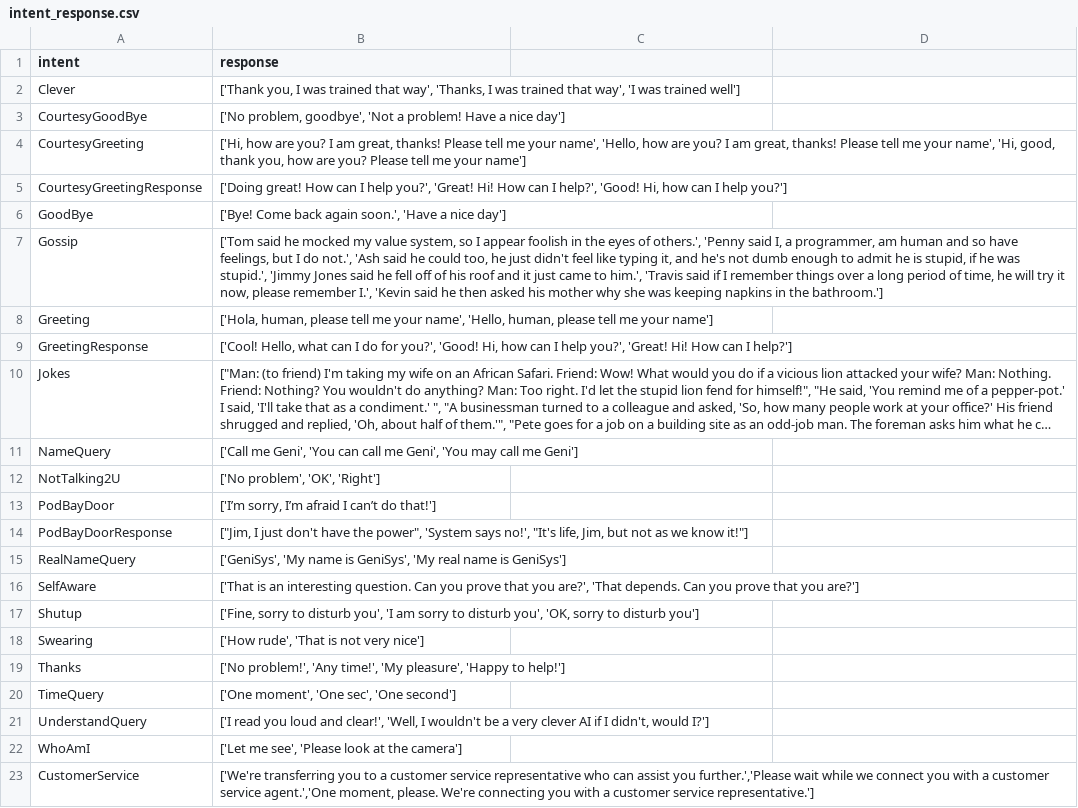
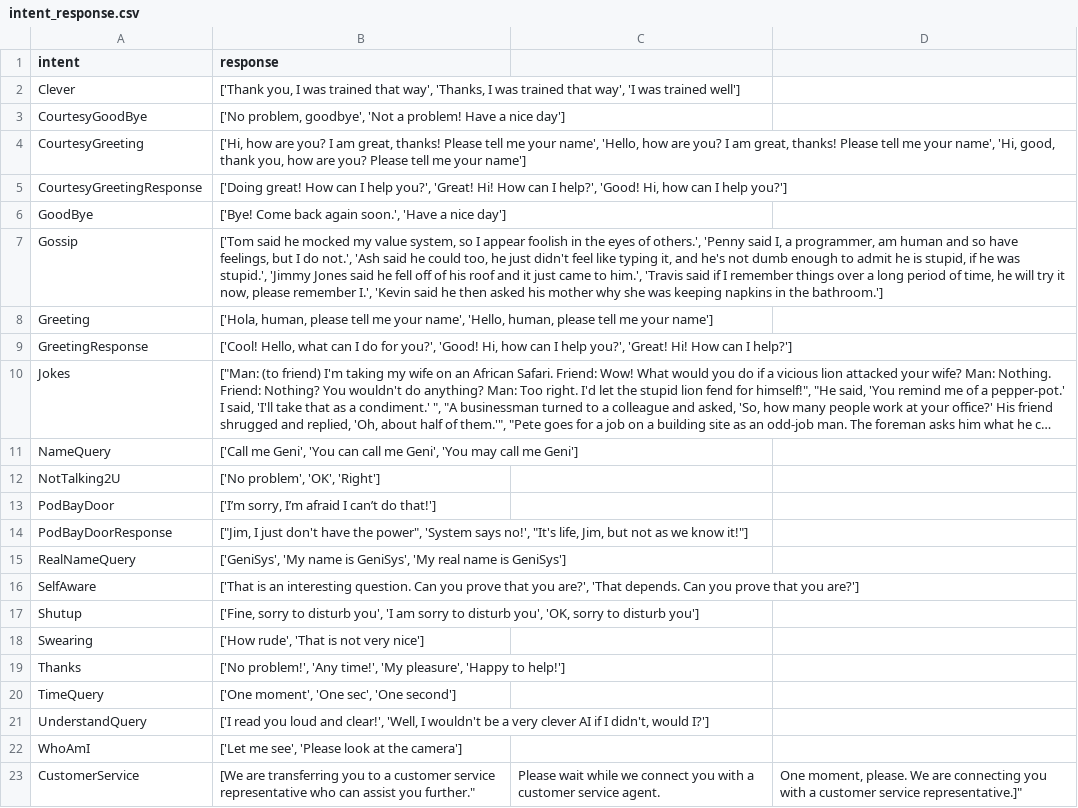
Before and after one commit to Juanfra21/simple-chatbot-bert, a CSV file: intent_response.csv, drawn as a sheet; long unchanged cells end in ….

Commit message:
Update intent_response.csv

```diff
--- a/intent_response.csv
+++ b/intent_response.csv
@@ -22,2 +22,2 @@ UnderstandQuery,"['I read you loud and clear!', 'Well, I wouldn't be a very clev
 WhoAmI,"['Let me see', 'Please look at the camera']"
-CustomerService,"['We're transferring you to a customer service representative who can assist you further.','Please wait while we connect you with a customer service agent.','One moment, please. We're connecting you with a customer service representative.']"
+CustomerService,"["We are transferring you to a customer service representative who can assist you further.","Please wait while we connect you with a customer service agent.","One moment, please. We are connecting you with a customer service representative."]"
```
